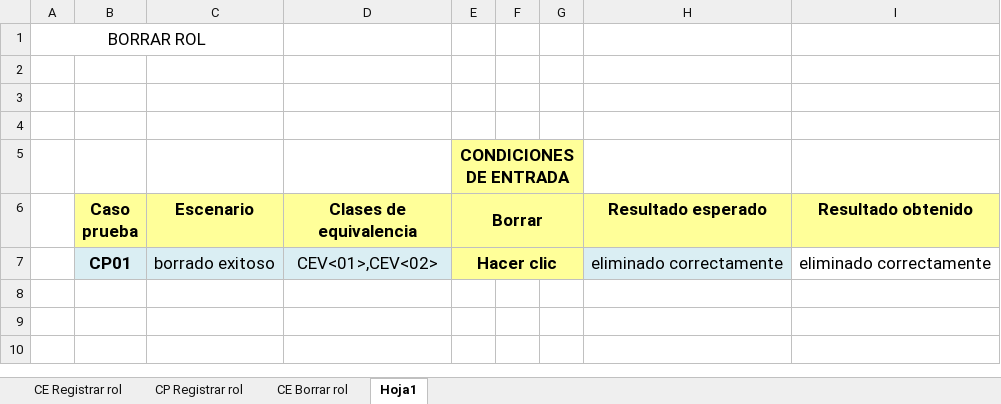
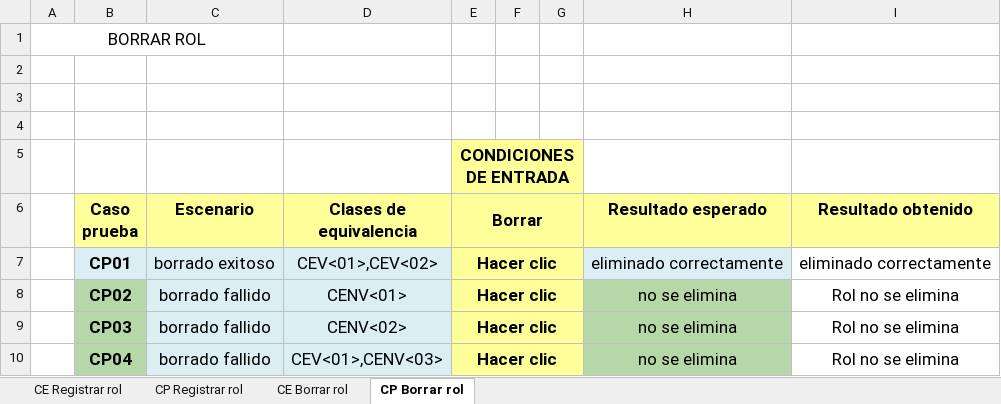
Before and after one commit to a-calero3/Softgenix-Peru, an Excel workbook: 2-Desarrollo/SCIP/pruebas-calidad/SCIP-DCS-M4.xlsx, sheet CP Borrar rol, drawn as a sheet; values as stored, in another font and other column widths than the file's, no borders; the diff names each change by its address in the sheet, - before the commit and + after, or states it on an @@ line.

Commit message:
se actualizo casos de prueba a Borrar Rol

```diff
--- a/2-Desarrollo/SCIP/pruebas-calidad/SCIP-DCS-M4.xlsx (sheet CP Borrar rol)
+++ b/2-Desarrollo/SCIP/pruebas-calidad/SCIP-DCS-M4.xlsx (sheet CP Borrar rol)
-sheet tab: Hoja1
+sheet tab: CP Borrar rol
+row 8:  | CP02 | borrado fallido | CENV<01> | Hacer clic |  |  | no se elimina | Rol no se elimina
+row 9:  | CP03 | borrado fallido | CENV<02> | Hacer clic |  |  | no se elimina | Rol no se elimina
+row 10:  | CP04 | borrado fallido | CEV<01>,CENV<03> | Hacer clic |  |  | no se elimina | Rol no se elimina
```
